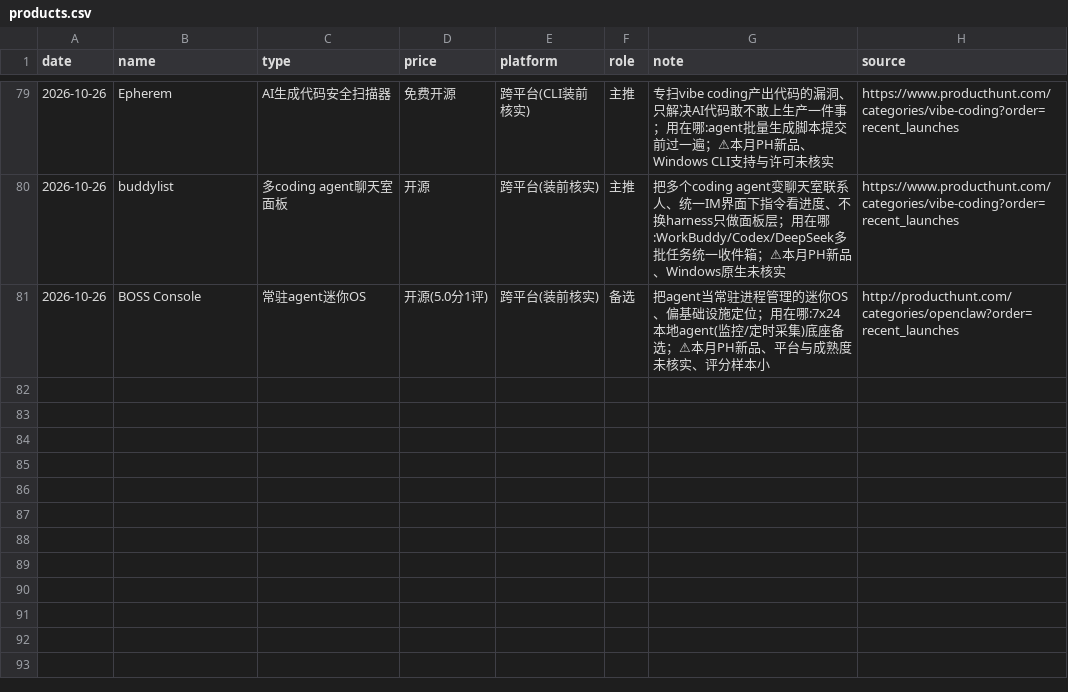
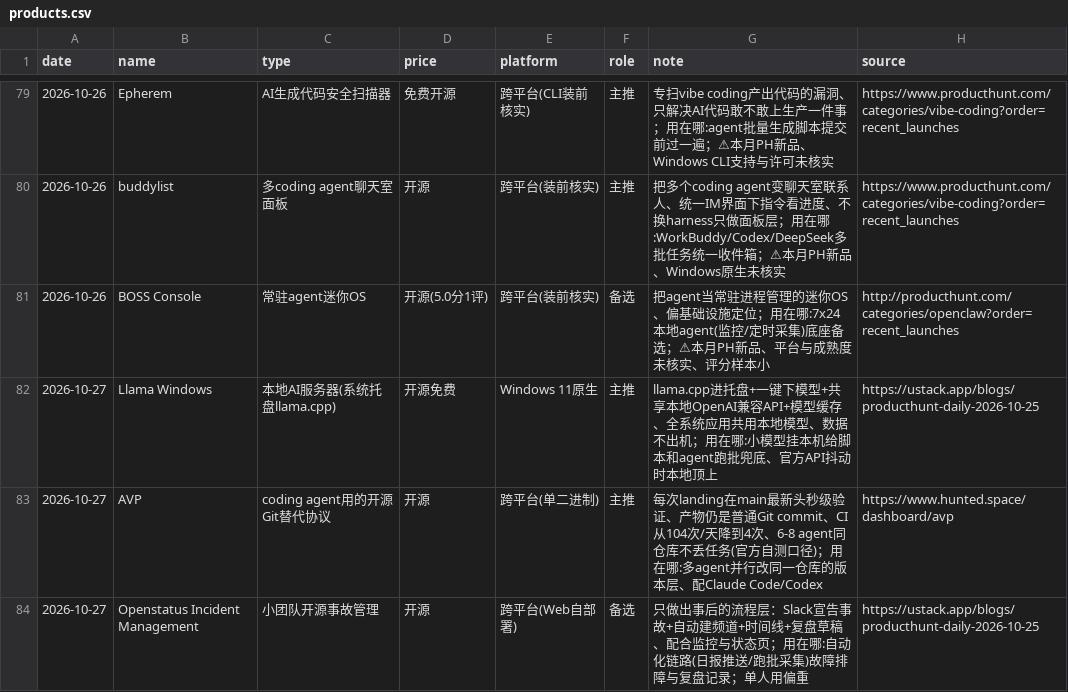
Before and after one commit to fengwuyun/daily-reports-hub, a CSV file: AI热点日报/products.csv, drawn as a sheet; only a part is shown, gaps mark what is left out; the diff names each change by its address in the sheet, - before the commit and + after, or states it on an @@ line.

Commit message:
daily report: products.csv

```diff
--- a/AI热点日报/products.csv
+++ b/AI热点日报/products.csv
+row 82: 2026-10-27 | Llama Windows | 本地AI服务器(系统托盘llama.cpp) | 开源免费 | Windows 11原生 | 主推 | llama.cpp进托盘+一键下模型+共享本地OpenAI兼容API+模型缓存、全系统应用共用本地模型、数据不出机；用在哪:小模型挂本机给脚本和agent跑批兜底、官方API抖动时本地顶上 | https://ustack.app/blogs/producthunt-daily-2026-10-25
+row 83: 2026-10-27 | AVP | coding agent用的开源Git替代协议 | 开源 | 跨平台(单二进制) | 主推 | 每次landing在main最新头秒级验证、产物仍是普通Git commit、CI从104次/天降到4次、6-8 agent同仓库不丢任务(官方自测口径)；用在哪:多agent并行改同一仓库的版本层、配Claude Code/Codex | https://www.hunted.space/dashboard/avp
+row 84: 2026-10-27 | Openstatus Incident Management | 小团队开源事故管理 | 开源 | 跨平台(Web自部署) | 备选 | 只做出事后的流程层：Slack宣告事故+自动建频道+时间线+复盘草稿、配合监控与状态页；用在哪:自动化链路(日报推送/跑批采集)故障排障与复盘记录；单人用偏重 | https://ustack.app/blogs/producthunt-daily-2026-10-25
```
